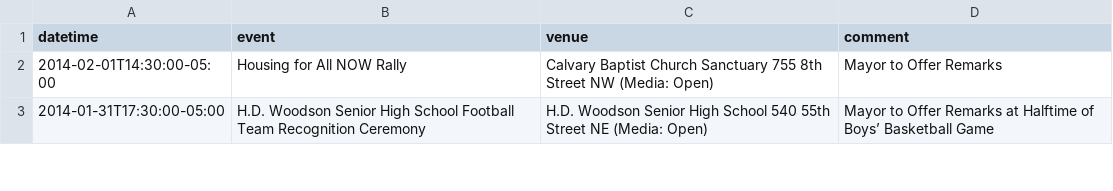
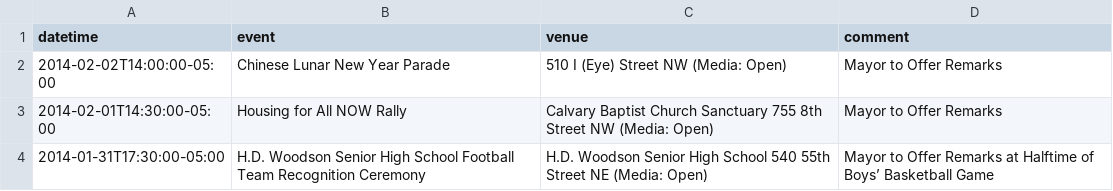
Before and after one commit to ajschumacher/dc_mayor_schedule, a CSV file: data/mayor_events.csv, drawn as a sheet; only a part is shown.

```diff
--- a/data/mayor_events.csv
+++ b/data/mayor_events.csv
@@ -1,2 +1,4 @@
 datetime,event,venue,comment
+2014-02-02T14:00:00-05:00,Chinese Lunar New Year Parade,510 I (Eye) Street NW (Media: Open),"Mayor to Offer Remarks
+	 "
 2014-02-01T14:30:00-05:00,Housing for All NOW Rally,Calvary Baptist Church Sanctuary 755 8th Street NW (Media: Open),Mayor to Offer Remarks
```
Also changed, not shown: 1 other file.
